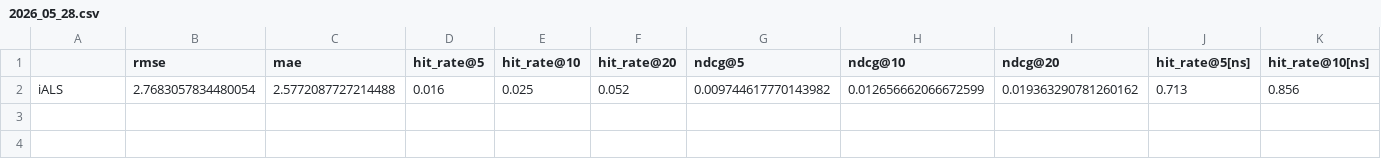
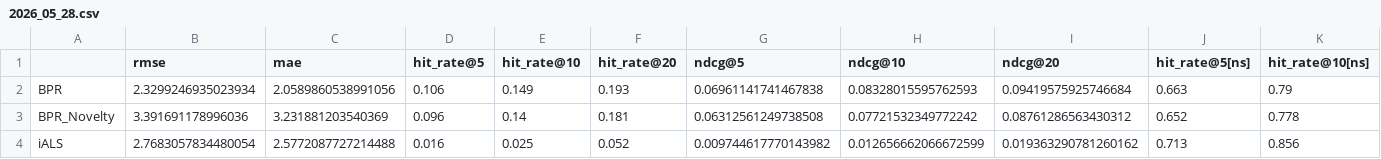
Before and after one commit to ArthurOttevaere/movix-recommender, a CSV file: evaluation/2026_05_28.csv, drawn as a sheet; only a part is shown; rows hold the shown columns only; the diff names each change by its address in the sheet, - before the commit and + after, or states it on an @@ line.

```diff
--- a/evaluation/2026_05_28.csv
+++ b/evaluation/2026_05_28.csv
+row 2: BPR | 2.3299246935023934 | 2.0589860538991056 | 0.106 | 0.149 | 0.193 | 0.06961141741467838 | 0.08328015595762593 | 0.09419575925746684 | 0.663 | 0.79
+row 3: BPR_Novelty | 3.391691178996036 | 3.231881203540369 | 0.096 | 0.14 | 0.181 | 0.06312561249738508 | 0.07721532349772242 | 0.08761286563430312 | 0.652 | 0.778
```
Also changed, not shown: 7 other files.
